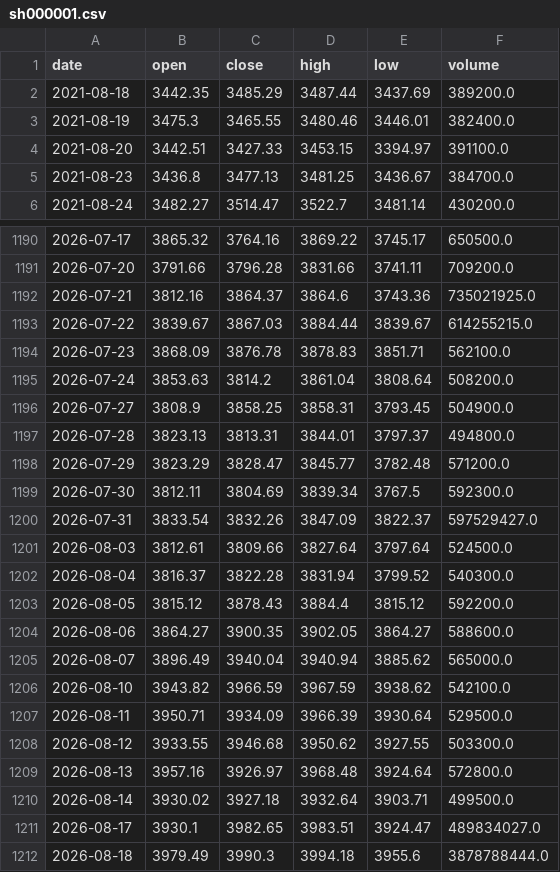
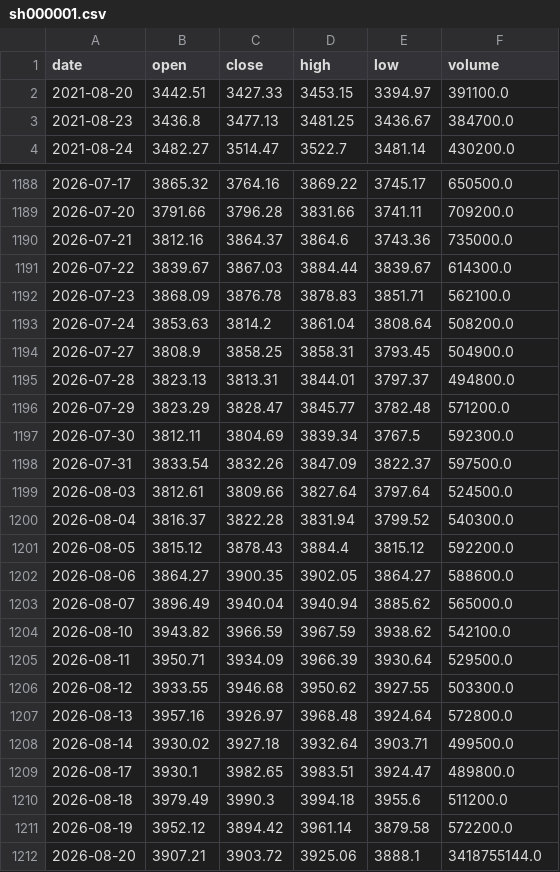
Before and after one commit to willinxusheng/A-share-Fibonacci, a CSV file: data/sh000001.csv, drawn as a sheet; only a part is shown, gaps mark what is left out.

```diff
--- a/data/sh000001.csv
+++ b/data/sh000001.csv
@@ -1,4 +1,2 @@
 date,open,close,high,low,volume
-2021-08-18,3442.35,3485.29,3487.44,3437.69,389200.0
-2021-08-19,3475.3,3465.55,3480.46,3446.01,382400.0
 2021-08-20,3442.51,3427.33,3453.15,3394.97,391100.0
@@ -1191,4 +1189,4 @@ date,open,close,high,low,volume
 2026-07-20,3791.66,3796.28,3831.66,3741.11,709200.0
-2026-07-21,3812.16,3864.37,3864.6,3743.36,735021925.0
-2026-07-22,3839.67,3867.03,3884.44,3839.67,614255215.0
+2026-07-21,3812.16,3864.37,3864.6,3743.36,735000.0
+2026-07-22,3839.67,3867.03,3884.44,3839.67,614300.0
 2026-07-23,3868.09,3876.78,3878.83,3851.71,562100.0
@@ -1199,3 +1197,3 @@ date,open,close,high,low,volume
 2026-07-30,3812.11,3804.69,3839.34,3767.5,592300.0
-2026-07-31,3833.54,3832.26,3847.09,3822.37,597529427.0
+2026-07-31,3833.54,3832.26,3847.09,3822.37,597500.0
 2026-08-03,3812.61,3809.66,3827.64,3797.64,524500.0
@@ -1210,3 +1208,5 @@ date,open,close,high,low,volume
 2026-08-14,3930.02,3927.18,3932.64,3903.71,499500.0
-2026-08-17,3930.1,3982.65,3983.51,3924.47,489834027.0
-2026-08-18,3979.49,3990.3,3994.18,3955.6,3878788444.0
+2026-08-17,3930.1,3982.65,3983.51,3924.47,489800.0
+2026-08-18,3979.49,3990.3,3994.18,3955.6,511200.0
+2026-08-19,3952.12,3894.42,3961.14,3879.58,572200.0
+2026-08-20,3907.21,3903.72,3925.06,3888.1,3418755144.0
```
Also changed, not shown: 13 other files.
